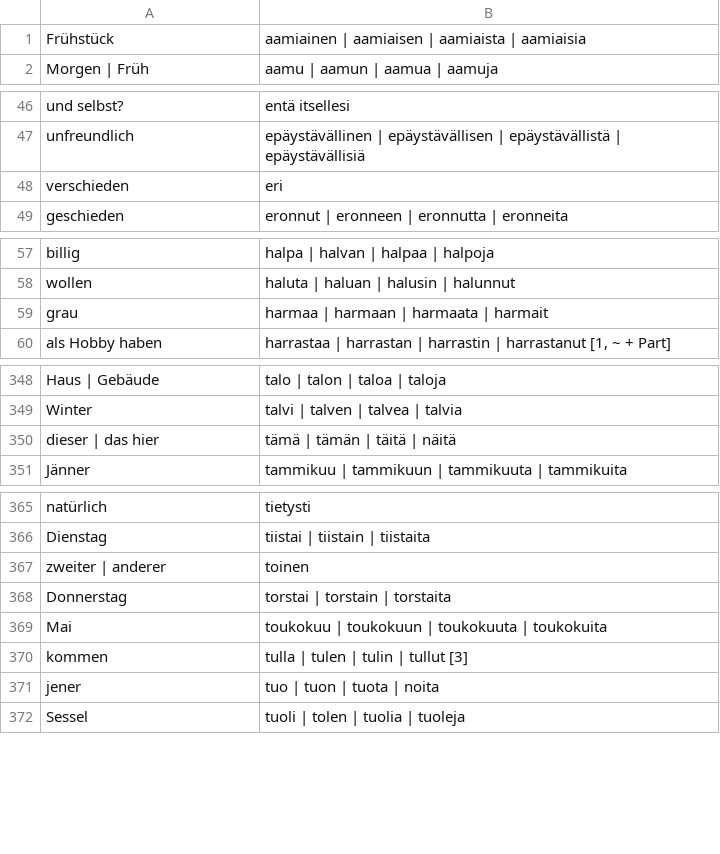
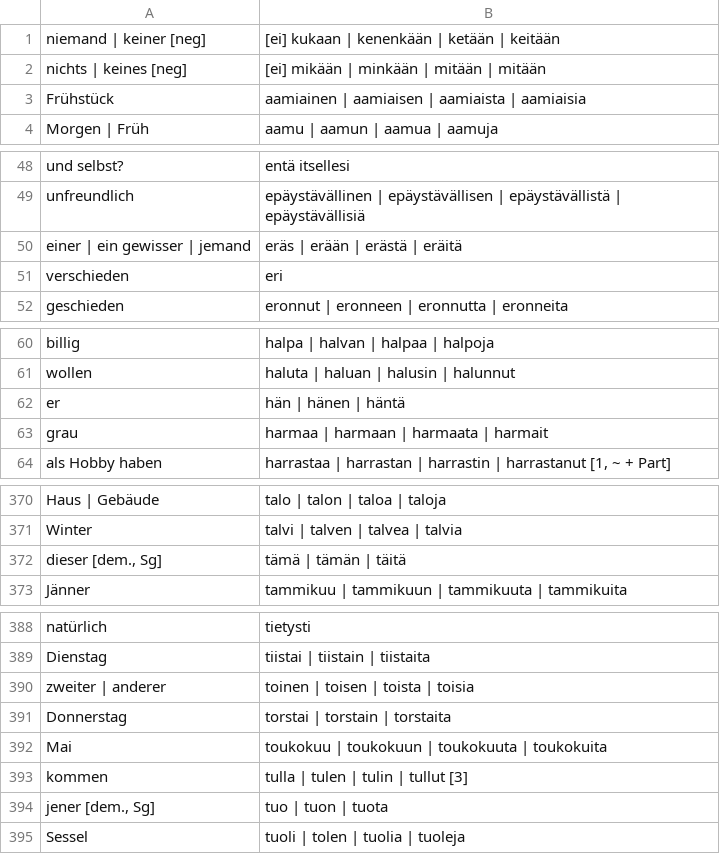
Before and after one commit to phipsgabler/finnish-vocabulary, a CSV file: grundvokabeln.csv, drawn as a sheet; only a part is shown, gaps mark what is left out; the diff covers the shown part only.

```diff
--- a/grundvokabeln.csv
+++ b/grundvokabeln.csv
@@ -1 +1,3 @@
+"niemand | keiner [neg]","[ei] kukaan | kenenkään | ketään | keitään"
+"nichts | keines [neg]","[ei] mikään | minkään | mitään | mitään"
 "Frühstück","aamiainen | aamiaisen | aamiaista | aamiaisia"
@@ -47,2 +49,3 @@
 "unfreundlich","epäystävällinen | epäystävällisen | epäystävällistä | epäystävällisiä"
+"einer | ein gewisser | jemand","eräs | erään | erästä | eräitä"
 "verschieden","eri"
@@ -58,2 +61,3 @@
 "wollen","haluta | haluan | halusin | halunnut"
+"er","hän | hänen | häntä"
 "grau","harmaa | harmaan | harmaata | harmait"
@@ -349,3 +371,3 @@
 "Winter","talvi | talven | talvea | talvia"
-"dieser | das hier","tämä | tämän | täitä | näitä"
+"dieser [dem., Sg]","tämä | tämän | täitä"
 "Jänner","tammikuu | tammikuun | tammikuuta | tammikuita"
@@ -366,3 +389,3 @@
 "Dienstag","tiistai | tiistain | tiistaita"
-"zweiter | anderer","toinen"
+"zweiter | anderer","toinen | toisen | toista | toisia"
 "Donnerstag","torstai | torstain | torstaita"
@@ -370,3 +393,3 @@
 "kommen","tulla | tulen | tulin | tullut [3]"
-"jener","tuo | tuon | tuota | noita"
+"jener [dem., Sg]","tuo | tuon | tuota"
 "Sessel","tuoli | tolen | tuolia | tuoleja"
```
Also changed, not shown: 21 added rows, 1 removed row and 2 edited cells elsewhere in this file, 2 other files.
